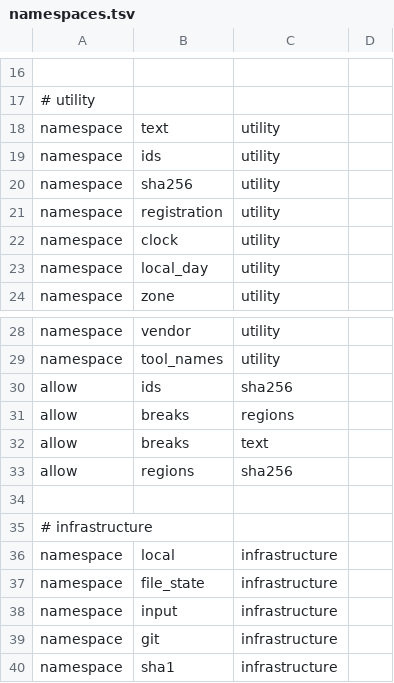
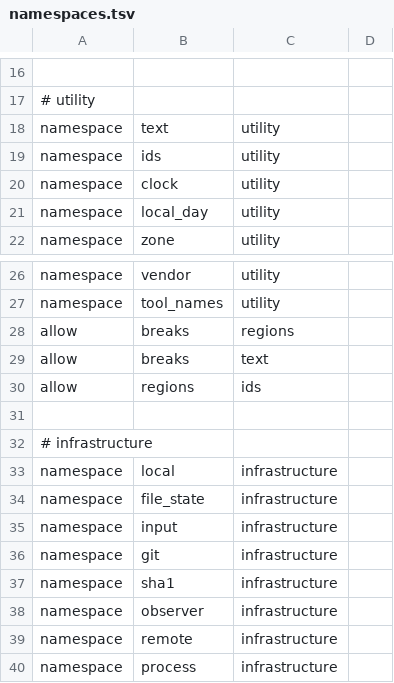
Before and after one commit to Langspan/LangSpan.dev, a TSV file: scripts/ratchets/namespaces.tsv, drawn as a sheet; only a part is shown, gaps mark what is left out; the shorter side is filled out with more unchanged rows.

```diff
--- a/scripts/ratchets/namespaces.tsv
+++ b/scripts/ratchets/namespaces.tsv
@@ -19,4 +19,2 @@ namespace	text	utility
 namespace	ids	utility
-namespace	sha256	utility
-namespace	registration	utility
 namespace	clock	utility
@@ -29,6 +27,5 @@ namespace	vendor	utility
 namespace	tool_names	utility
-allow	ids	sha256
 allow	breaks	regions
 allow	breaks	text
-allow	regions	sha256
+allow	regions	ids
 
```
Also changed, not shown: 11 other files.
